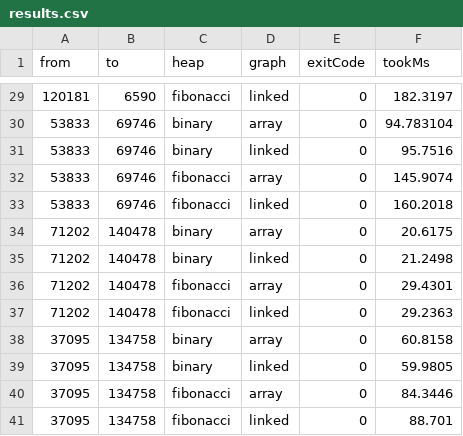
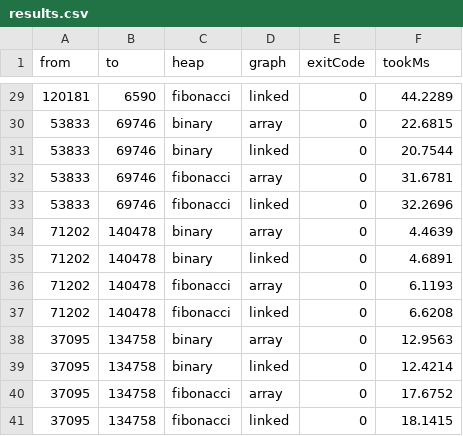
Before and after one commit to broskoy/algorithms-engineering, a CSV file: results.csv, drawn as a sheet; only a part is shown, gaps mark what is left out; the diff covers the shown part only.

```diff
--- a/results.csv
+++ b/results.csv
@@ -29,13 +29,13 @@
-120181,6590,fibonacci,linked,0,182.3197
-53833,69746,binary,array,0,94.783104
-53833,69746,binary,linked,0,95.7516
-53833,69746,fibonacci,array,0,145.9074
-53833,69746,fibonacci,linked,0,160.2018
-71202,140478,binary,array,0,20.6175
-71202,140478,binary,linked,0,21.2498
-71202,140478,fibonacci,array,0,29.4301
-71202,140478,fibonacci,linked,0,29.2363
-37095,134758,binary,array,0,60.8158
-37095,134758,binary,linked,0,59.9805
-37095,134758,fibonacci,array,0,84.3446
-37095,134758,fibonacci,linked,0,88.701
+120181,6590,fibonacci,linked,0,44.2289
+53833,69746,binary,array,0,22.6815
+53833,69746,binary,linked,0,20.7544
+53833,69746,fibonacci,array,0,31.6781
+53833,69746,fibonacci,linked,0,32.2696
+71202,140478,binary,array,0,4.4639
+71202,140478,binary,linked,0,4.6891
+71202,140478,fibonacci,array,0,6.1193
+71202,140478,fibonacci,linked,0,6.6208
+37095,134758,binary,array,0,12.9563
+37095,134758,binary,linked,0,12.4214
+37095,134758,fibonacci,array,0,17.6752
+37095,134758,fibonacci,linked,0,18.1415
```
Also changed, not shown: 27 edited cells elsewhere in this file, 1 other file.
